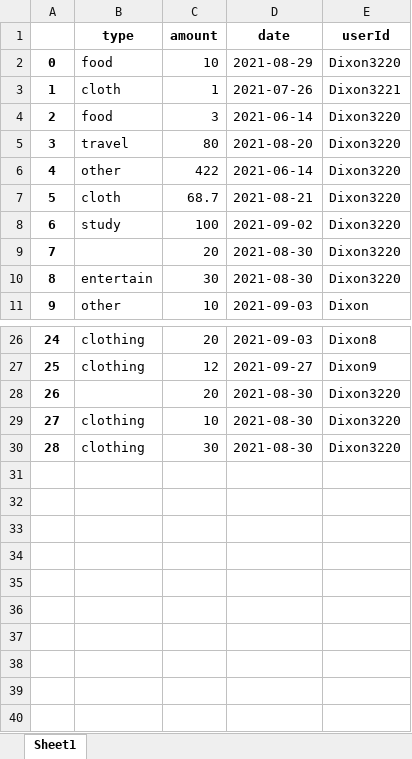
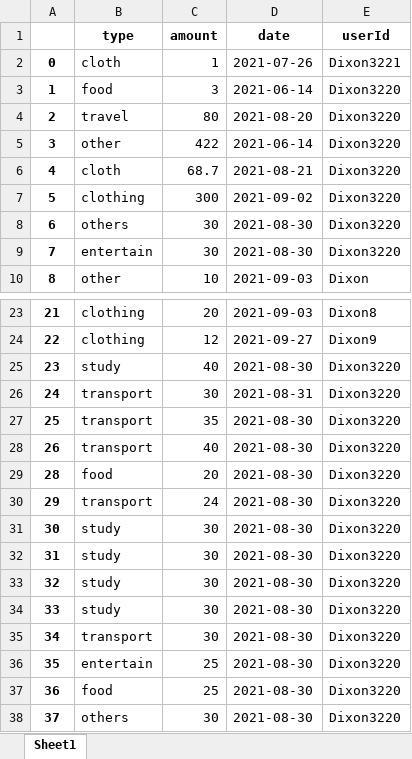
Before and after one commit to Dixon3220/PythonProgramming, an Excel workbook: main/expense.xlsx, sheet Sheet1, drawn as a sheet; only a part is shown, gaps mark what is left out; values as stored, in another font and other column widths than the file's, no borders; removed rows and columns are numbered as before the commit, all else as after; the diff covers the shown part only; the diff names each change by its address in the sheet, - before the commit and + after, or states it on an @@ line.

```diff
--- a/main/expense.xlsx (sheet Sheet1)
+++ b/main/expense.xlsx (sheet Sheet1)
-row 2: 0 | food | 10 | 2021-08-29 | Dixon3220
@@ column A renumbered from row 2 down @@
-B7 (type): study
+B7 (type): clothing
-C7 (amount): 100
+C7 (amount): 300
-B8 (type): (empty)
+B8 (type): others
-C8 (amount): 20
+C8 (amount): 30
+row 25: 23 | study | 40 | 2021-08-30 | Dixon3220
+row 26: 24 | transport | 30 | 2021-08-31 | Dixon3220
+row 27: 25 | transport | 35 | 2021-08-30 | Dixon3220
+row 28: 26 | transport | 40 | 2021-08-30 | Dixon3220
-B29 (type): (empty)
+B29 (type): food
-B30 (type): clothing
+B30 (type): transport
-C30 (amount): 10
+C30 (amount): 24
+row 31: 30 | study | 30 | 2021-08-30 | Dixon3220
+row 32: 31 | study | 30 | 2021-08-30 | Dixon3220
+row 33: 32 | study | 30 | 2021-08-30 | Dixon3220
+row 34: 33 | study | 30 | 2021-08-30 | Dixon3220
+row 35: 34 | transport | 30 | 2021-08-30 | Dixon3220
+row 36: 35 | entertain | 25 | 2021-08-30 | Dixon3220
+row 37: 36 | food | 25 | 2021-08-30 | Dixon3220
-B38 (type): clothing
+B38 (type): others
```
Also changed, not shown: 2 removed rows elsewhere in this sheet, main/budget.xlsx, main/user_budget.xlsx, 4 other files.
